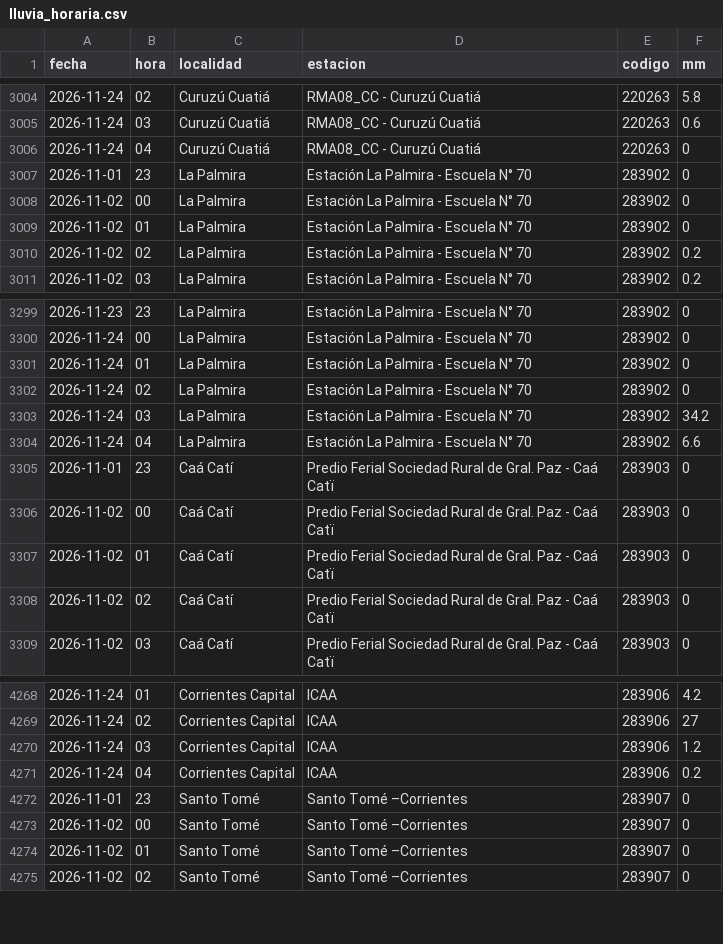
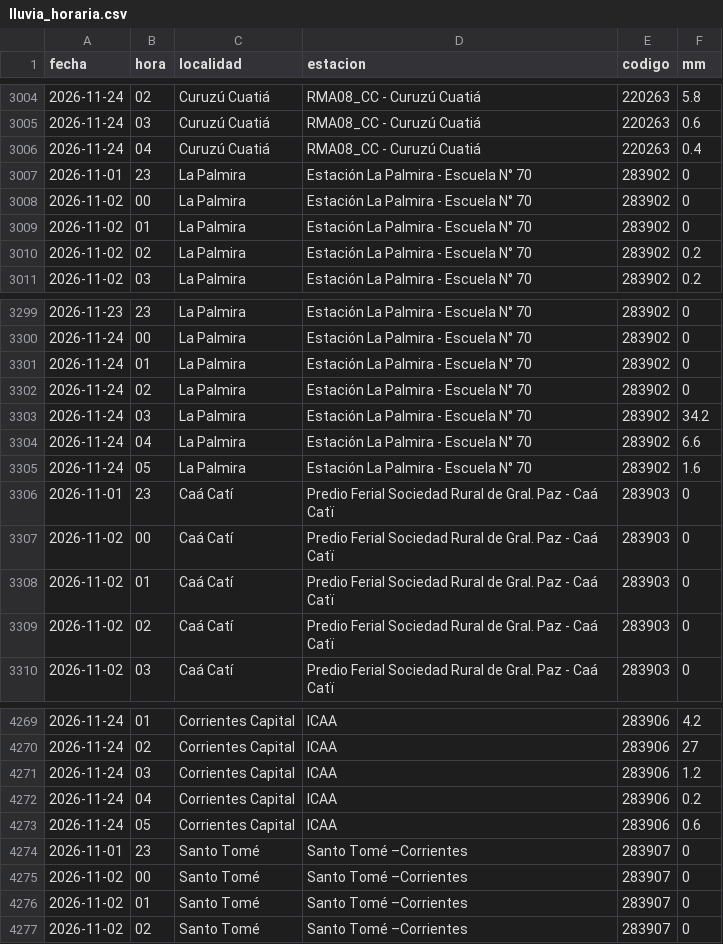
Before and after one commit to tablerocorrientes/tablerocorrientes.github.io, a CSV file: data/registro/lluvia_horaria.csv, drawn as a sheet; only a part is shown, gaps mark what is left out.

Commit message:
Ciclo continuo (intensivo): lluvia, satélite, pronóstico, fuentes y ríos, 24/11/2026 06:05 h

```diff
--- a/data/registro/lluvia_horaria.csv
+++ b/data/registro/lluvia_horaria.csv
@@ -3005,3 +3005,3 @@ fecha,hora,localidad,estacion,codigo,mm
 2026-11-24,03,Curuzú Cuatiá,RMA08_CC - Curuzú Cuatiá,220263,0.6
-2026-11-24,04,Curuzú Cuatiá,RMA08_CC - Curuzú Cuatiá,220263,0
+2026-11-24,04,Curuzú Cuatiá,RMA08_CC - Curuzú Cuatiá,220263,0.4
 2026-11-01,23,La Palmira,Estación La Palmira - Escuela N° 70,283902,0
@@ -3304,2 +3304,3 @@ fecha,hora,localidad,estacion,codigo,mm
 2026-11-24,04,La Palmira,Estación La Palmira - Escuela N° 70,283902,6.6
+2026-11-24,05,La Palmira,Estación La Palmira - Escuela N° 70,283902,1.6
 2026-11-01,23,Caá Catí,Predio Ferial Sociedad Rural de Gral. Paz - Caá Catï,283903,0
@@ -4271,2 +4272,3 @@ fecha,hora,localidad,estacion,codigo,mm
 2026-11-24,04,Corrientes Capital,ICAA,283906,0.2
+2026-11-24,05,Corrientes Capital,ICAA,283906,0.6
 2026-11-01,23,Santo Tomé,Santo Tomé –Corrientes,283907,0
```
Also changed, not shown: data/registro/resumen_diario_lluvia.csv, 6 other files.
